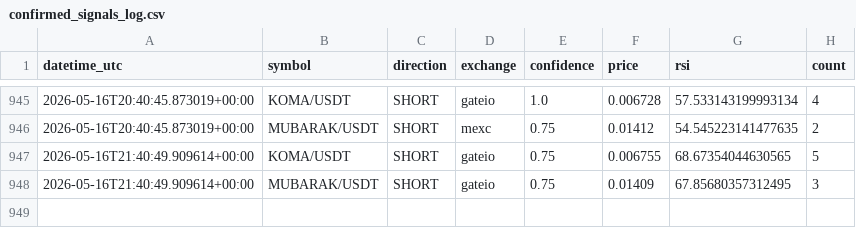
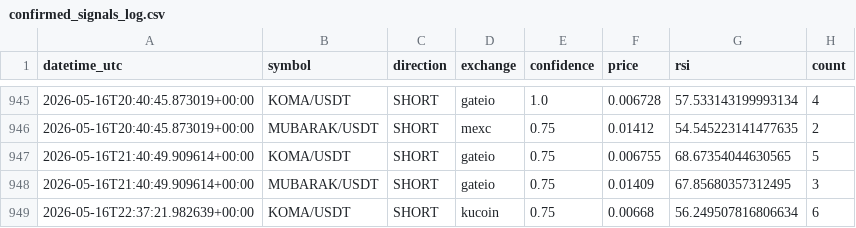
Before and after one commit to anilrajtiwari/Oct1, a CSV file: confirmed_signals_log.csv, drawn as a sheet; only a part is shown, gaps mark what is left out; the diff names each change by its address in the sheet, - before the commit and + after, or states it on an @@ line.

Commit message:
Add confirmed signal: KOMA/USDT SHORT

```diff
--- a/confirmed_signals_log.csv
+++ b/confirmed_signals_log.csv
+row 949: 2026-05-16T22:37:21.982639+00:00 | KOMA/USDT | SHORT | kucoin | 0.75 | 0.00668 | 56.249507816806634 | 6
```
